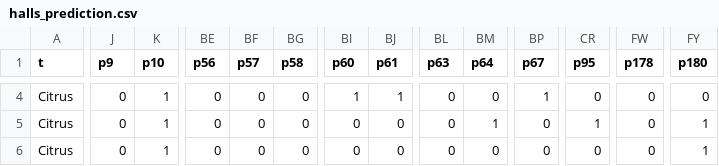
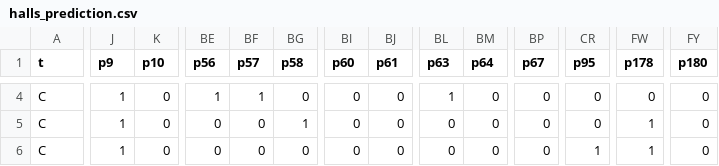
Before and after one commit to crashh/DM847-Introduction-to-Bioinformatics, a CSV file: halls_prediction.csv, drawn as a sheet; only a part is shown, gaps mark what is left out; the diff covers the shown part only; the diff names each change by its address in the sheet, - before the commit and + after, or states it on an @@ line.

```diff
--- a/halls_prediction.csv
+++ b/halls_prediction.csv
-A4:A6 (t): Citrus
+A4:A6 (t): C
-J4:J6 (p9): 0
+J4:J6 (p9): 1
-K4:K6 (p10): 1
+K4:K6 (p10): 0
-BE4 (p56): 0
+BE4 (p56): 1
-BF4 (p57): 0
+BF4 (p57): 1
-BI4 (p60): 1
+BI4 (p60): 0
-BJ4 (p61): 1
+BJ4 (p61): 0
-BL4 (p63): 0
+BL4 (p63): 1
-BP4 (p67): 1
+BP4 (p67): 0
-BG5 (p58): 0
+BG5 (p58): 1
-BM5 (p64): 1
+BM5 (p64): 0
-CR5 (p95): 1
+CR5 (p95): 0
-FW5:FW6 (p178): 0
+FW5:FW6 (p178): 1
-FY5:FY6 (p180): 1
+FY5:FY6 (p180): 0
-CR6 (p95): 0
+CR6 (p95): 1
```
Also changed, not shown: 116 edited cells elsewhere in this file, candy_labels/output/final_BD18_1511121716_ims.csv, candy_labels/output/final_BD18_1511121727_ims.csv, 31 other files.
